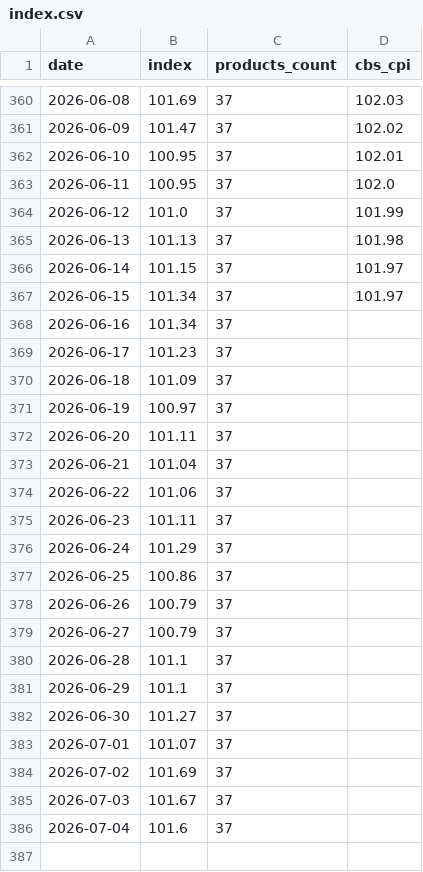
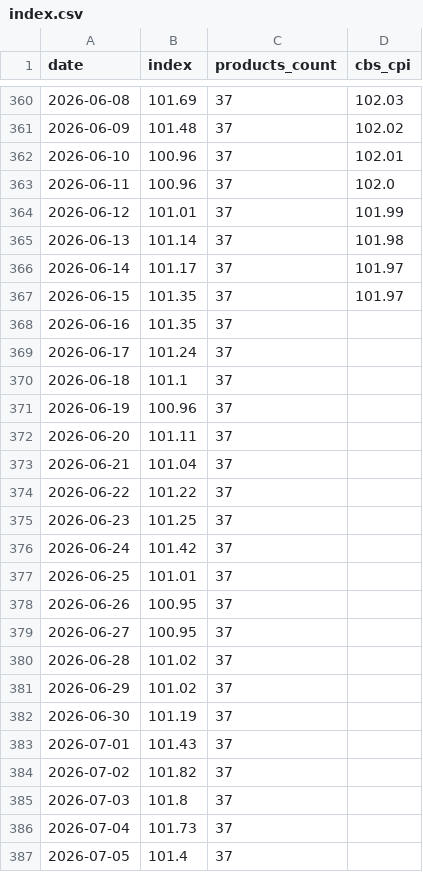
Before and after one commit to samueldratwa-TG/tsarchan-web, a CSV file: public/data/index.csv, drawn as a sheet; only a part is shown, gaps mark what is left out; the diff covers the shown part only.

```diff
--- a/public/data/index.csv
+++ b/public/data/index.csv
@@ -360,27 +360,28 @@
 2026-06-08,101.69,37,102.03
-2026-06-09,101.47,37,102.02
-2026-06-10,100.95,37,102.01
-2026-06-11,100.95,37,102.0
-2026-06-12,101.0,37,101.99
-2026-06-13,101.13,37,101.98
-2026-06-14,101.15,37,101.97
-2026-06-15,101.34,37,101.97
-2026-06-16,101.34,37,
-2026-06-17,101.23,37,
-2026-06-18,101.09,37,
-2026-06-19,100.97,37,
+2026-06-09,101.48,37,102.02
+2026-06-10,100.96,37,102.01
+2026-06-11,100.96,37,102.0
+2026-06-12,101.01,37,101.99
+2026-06-13,101.14,37,101.98
+2026-06-14,101.17,37,101.97
+2026-06-15,101.35,37,101.97
+2026-06-16,101.35,37,
+2026-06-17,101.24,37,
+2026-06-18,101.1,37,
+2026-06-19,100.96,37,
 2026-06-20,101.11,37,
 2026-06-21,101.04,37,
-2026-06-22,101.06,37,
-2026-06-23,101.11,37,
-2026-06-24,101.29,37,
-2026-06-25,100.86,37,
-2026-06-26,100.79,37,
-2026-06-27,100.79,37,
-2026-06-28,101.1,37,
-2026-06-29,101.1,37,
-2026-06-30,101.27,37,
-2026-07-01,101.07,37,
-2026-07-02,101.69,37,
-2026-07-03,101.67,37,
-2026-07-04,101.6,37,
+2026-06-22,101.22,37,
+2026-06-23,101.25,37,
+2026-06-24,101.42,37,
+2026-06-25,101.01,37,
+2026-06-26,100.95,37,
+2026-06-27,100.95,37,
+2026-06-28,101.02,37,
+2026-06-29,101.02,37,
+2026-06-30,101.19,37,
+2026-07-01,101.43,37,
+2026-07-02,101.82,37,
+2026-07-03,101.8,37,
+2026-07-04,101.73,37,
+2026-07-05,101.4,37,
```
Also changed, not shown: 26 edited cells elsewhere in this file, public/data/daily_prices.csv, 12 other files.
